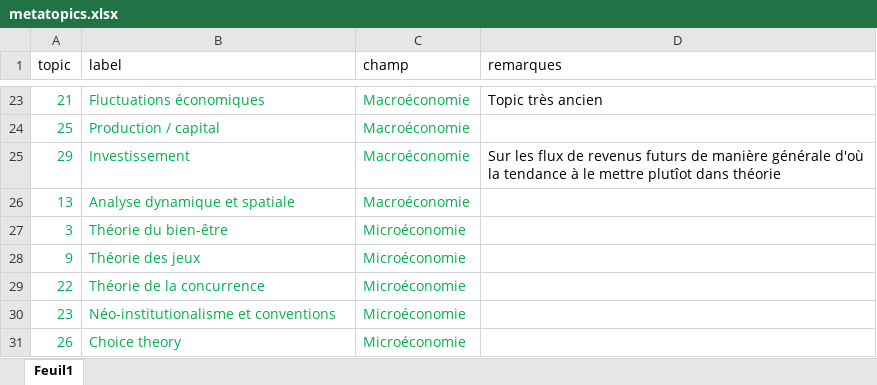
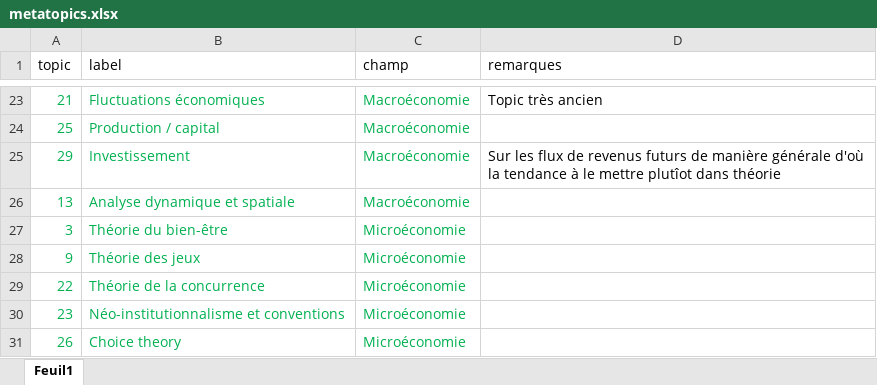
Before and after one commit to tdelcey/research, an Excel workbook: revue_economique/data/metatopics.xlsx, sheet Feuil1, drawn as a sheet; only a part is shown, gaps mark what is left out; values as stored, in another font and other column widths than the file's, no borders; the diff names each change by its address in the sheet, - before the commit and + after, or states it on an @@ line.

```diff
--- a/revue_economique/data/metatopics.xlsx (sheet Feuil1)
+++ b/revue_economique/data/metatopics.xlsx (sheet Feuil1)
-B30 (label): Néo-institutionalisme et conventions
+B30 (label): Néo-institutionnalisme et conventions
```
Also changed, not shown: 22 other files.
